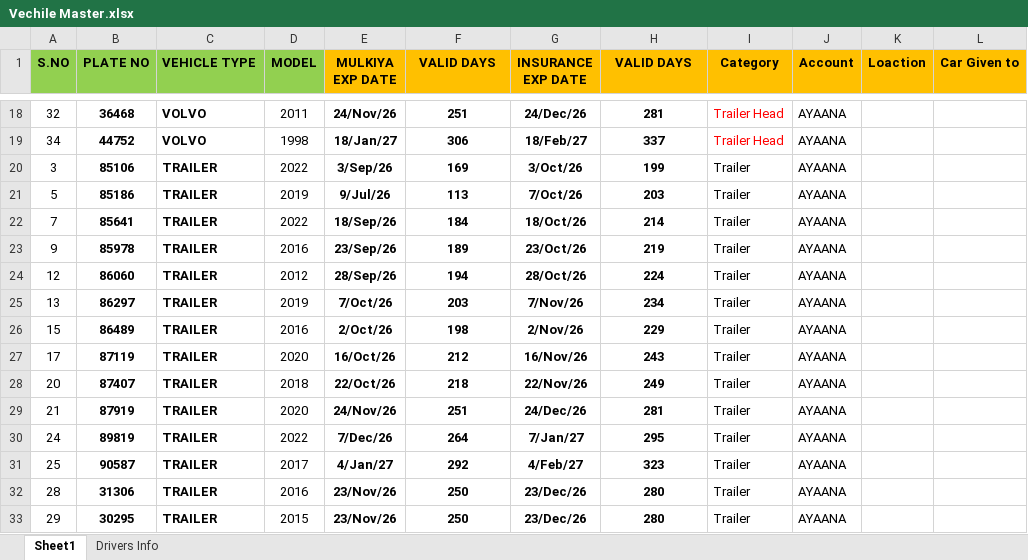
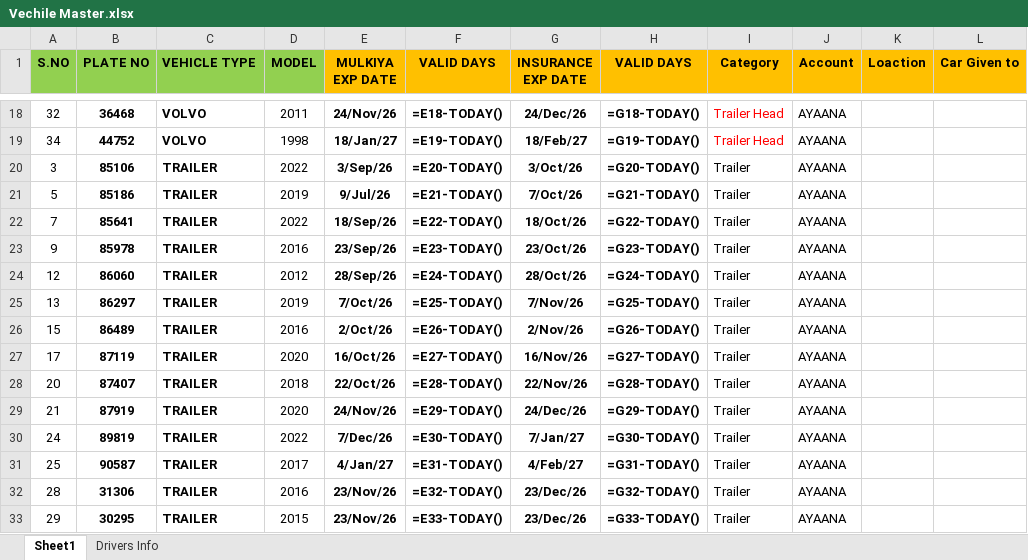
Before and after one commit to Srini-cloud2026/fleet-management-system, an Excel workbook: Vechile Master.xlsx, sheet Sheet1, drawn as a sheet; only a part is shown, gaps mark what is left out; values as stored, in another font and other column widths than the file's, no borders; formulas without a stored value are shown as written; conditional formats not drawn; the diff covers the shown part only; the diff names each change by its address in the sheet, - before the commit and + after, or states it on an @@ line.

```diff
--- a/Vechile Master.xlsx (sheet Sheet1)
+++ b/Vechile Master.xlsx (sheet Sheet1)
-F18 (VALID DAYS): 251
+F18 (VALID DAYS): =E18-TODAY()
-H18 (VALID DAYS): 281
+H18 (VALID DAYS): =G18-TODAY()
-F19 (VALID DAYS): 306
+F19 (VALID DAYS): =E19-TODAY()
-H19 (VALID DAYS): 337
+H19 (VALID DAYS): =G19-TODAY()
-F20 (VALID DAYS): 169
+F20 (VALID DAYS): =E20-TODAY()
-H20 (VALID DAYS): 199
+H20 (VALID DAYS): =G20-TODAY()
-F21 (VALID DAYS): 113
+F21 (VALID DAYS): =E21-TODAY()
-H21 (VALID DAYS): 203
+H21 (VALID DAYS): =G21-TODAY()
-F22 (VALID DAYS): 184
+F22 (VALID DAYS): =E22-TODAY()
-H22 (VALID DAYS): 214
+H22 (VALID DAYS): =G22-TODAY()
-F23 (VALID DAYS): 189
+F23 (VALID DAYS): =E23-TODAY()
-H23 (VALID DAYS): 219
+H23 (VALID DAYS): =G23-TODAY()
-F24 (VALID DAYS): 194
+F24 (VALID DAYS): =E24-TODAY()
-H24 (VALID DAYS): 224
+H24 (VALID DAYS): =G24-TODAY()
-F25 (VALID DAYS): 203
+F25 (VALID DAYS): =E25-TODAY()
-H25 (VALID DAYS): 234
+H25 (VALID DAYS): =G25-TODAY()
-F26 (VALID DAYS): 198
+F26 (VALID DAYS): =E26-TODAY()
-H26 (VALID DAYS): 229
+H26 (VALID DAYS): =G26-TODAY()
-F27 (VALID DAYS): 212
+F27 (VALID DAYS): =E27-TODAY()
-H27 (VALID DAYS): 243
+H27 (VALID DAYS): =G27-TODAY()
-F28 (VALID DAYS): 218
+F28 (VALID DAYS): =E28-TODAY()
-H28 (VALID DAYS): 249
+H28 (VALID DAYS): =G28-TODAY()
-F29 (VALID DAYS): 251
+F29 (VALID DAYS): =E29-TODAY()
-H29 (VALID DAYS): 281
+H29 (VALID DAYS): =G29-TODAY()
-F30 (VALID DAYS): 264
+F30 (VALID DAYS): =E30-TODAY()
-H30 (VALID DAYS): 295
+H30 (VALID DAYS): =G30-TODAY()
-F31 (VALID DAYS): 292
+F31 (VALID DAYS): =E31-TODAY()
-H31 (VALID DAYS): 323
+H31 (VALID DAYS): =G31-TODAY()
-F32 (VALID DAYS): 250
+F32 (VALID DAYS): =E32-TODAY()
-H32 (VALID DAYS): 280
+H32 (VALID DAYS): =G32-TODAY()
-F33 (VALID DAYS): 250
+F33 (VALID DAYS): =E33-TODAY()
-H33 (VALID DAYS): 280
+H33 (VALID DAYS): =G33-TODAY()
```
Also changed, not shown: 14 added rows and 348 edited cells elsewhere in this sheet, 24 other files.
